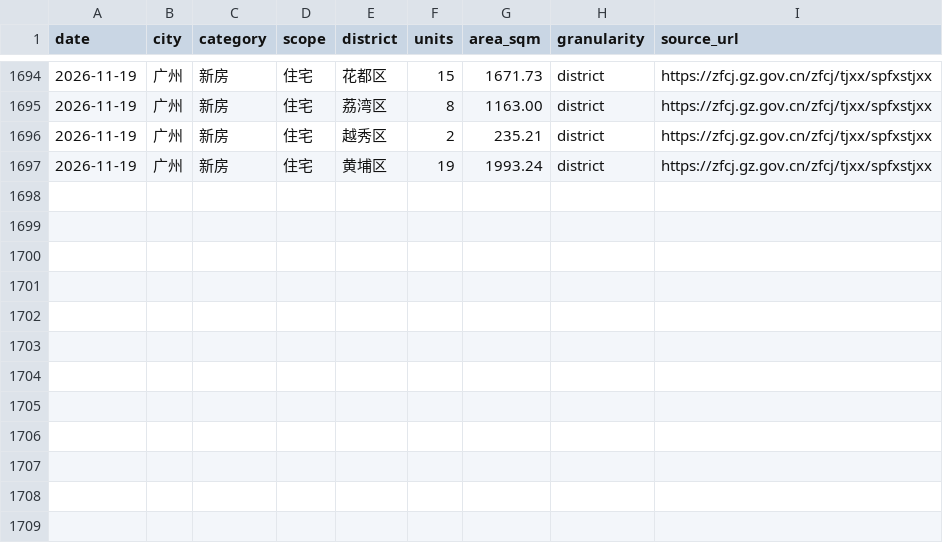
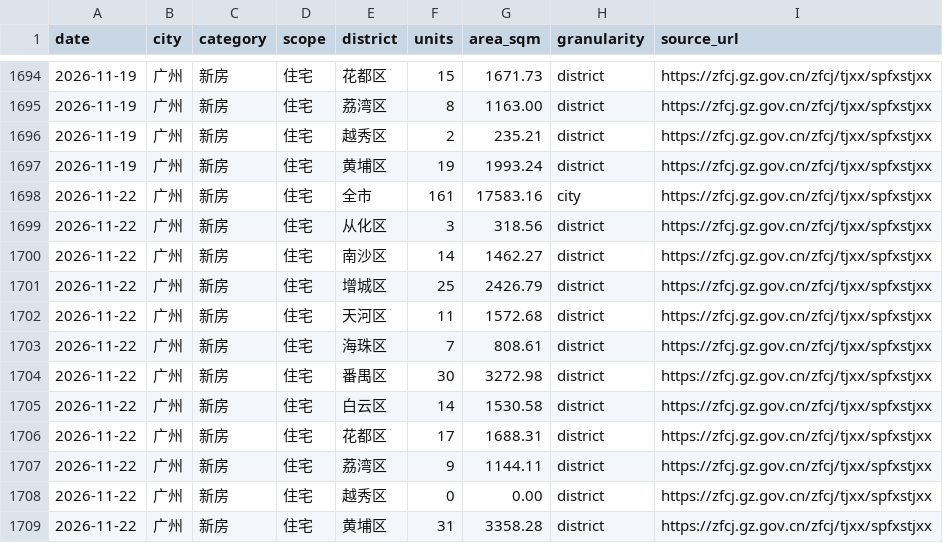
Before and after one commit to xuefeng0324/realty, a CSV file: realty_app/static/daily_wangqian.csv, drawn as a sheet; only a part is shown, gaps mark what is left out.

```diff
--- a/realty_app/static/daily_wangqian.csv
+++ b/realty_app/static/daily_wangqian.csv
@@ -1697 +1697,13 @@
 2026-11-19,广州,新房,住宅,黄埔区,19,1993.24,district,https://zfcj.gz.gov.cn/zfcj/tjxx/spfxstjxx
+2026-11-22,广州,新房,住宅,全市,161,17583.16,city,https://zfcj.gz.gov.cn/zfcj/tjxx/spfxstjxx
+2026-11-22,广州,新房,住宅,从化区,3,318.56,district,https://zfcj.gz.gov.cn/zfcj/tjxx/spfxstjxx
+2026-11-22,广州,新房,住宅,南沙区,14,1462.27,district,https://zfcj.gz.gov.cn/zfcj/tjxx/spfxstjxx
+2026-11-22,广州,新房,住宅,增城区,25,2426.79,district,https://zfcj.gz.gov.cn/zfcj/tjxx/spfxstjxx
+2026-11-22,广州,新房,住宅,天河区,11,1572.68,district,https://zfcj.gz.gov.cn/zfcj/tjxx/spfxstjxx
+2026-11-22,广州,新房,住宅,海珠区,7,808.61,district,https://zfcj.gz.gov.cn/zfcj/tjxx/spfxstjxx
+2026-11-22,广州,新房,住宅,番禺区,30,3272.98,district,https://zfcj.gz.gov.cn/zfcj/tjxx/spfxstjxx
+2026-11-22,广州,新房,住宅,白云区,14,1530.58,district,https://zfcj.gz.gov.cn/zfcj/tjxx/spfxstjxx
+2026-11-22,广州,新房,住宅,花都区,17,1688.31,district,https://zfcj.gz.gov.cn/zfcj/tjxx/spfxstjxx
+2026-11-22,广州,新房,住宅,荔湾区,9,1144.11,district,https://zfcj.gz.gov.cn/zfcj/tjxx/spfxstjxx
+2026-11-22,广州,新房,住宅,越秀区,0,0.00,district,https://zfcj.gz.gov.cn/zfcj/tjxx/spfxstjxx
+2026-11-22,广州,新房,住宅,黄埔区,31,3358.28,district,https://zfcj.gz.gov.cn/zfcj/tjxx/spfxstjxx
```
Also changed, not shown: realty_app/static/gz_new_house_inventory.csv, realty_app/static/seed/wangqian_district_weekly.csv, 1 other file.
